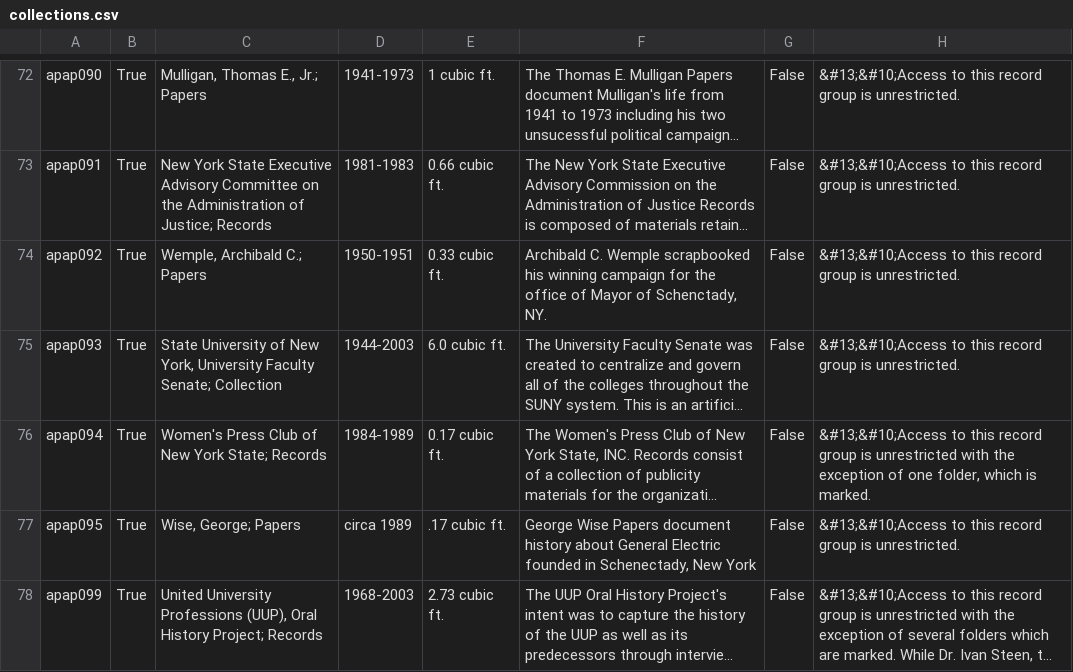
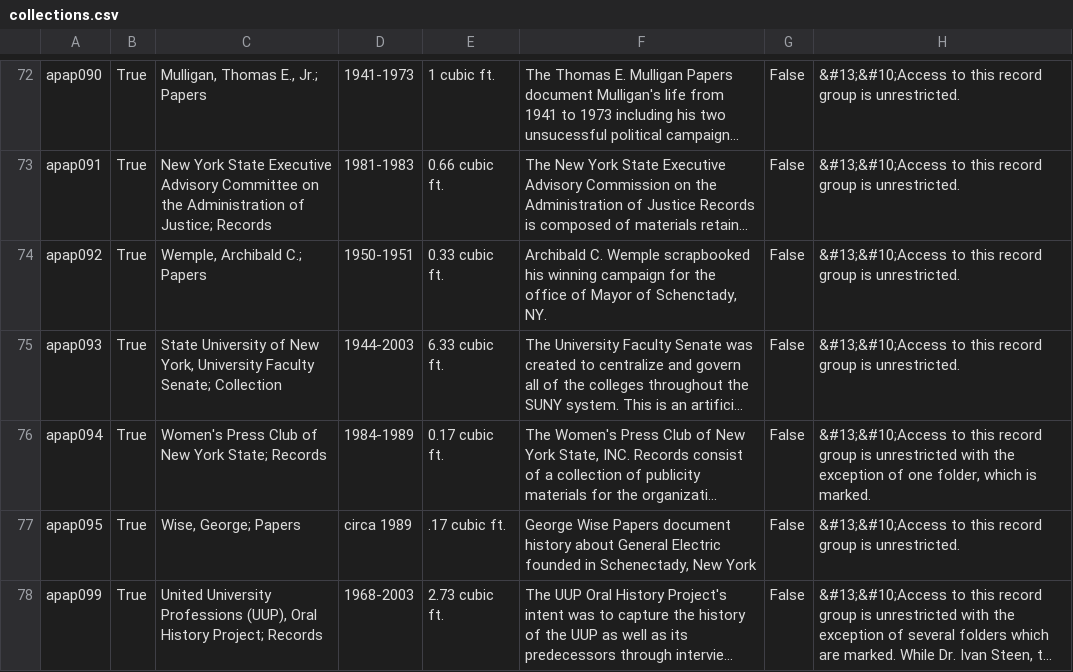
Before and after one commit to UAlbanyArchives/collections, a CSV file: staticData/collections.csv, drawn as a sheet; only a part is shown, gaps mark what is left out; long unchanged cells end in …; the diff names each change by its address in the sheet, - before the commit and + after, or states it on an @@ line.

Commit message:
modified collections exported from ArchivesSpace

```diff
--- a/staticData/collections.csv
+++ b/staticData/collections.csv
-E75: 6.0 cubic ft.
+E75: 6.33 cubic ft.
```
